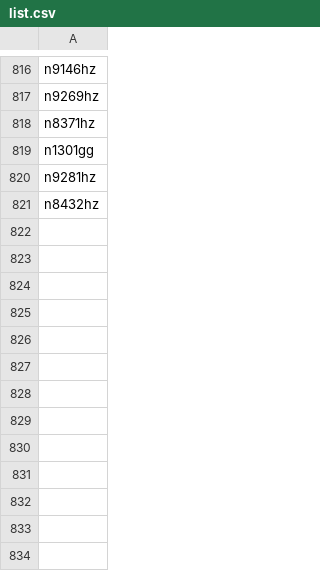
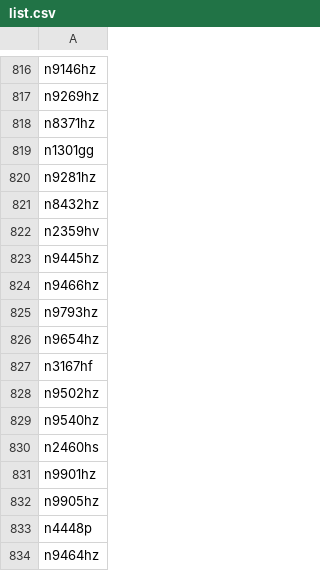
Before and after one commit to n1sym/nocdaily, a CSV file: back/list.csv, drawn as a sheet; only a part is shown, gaps mark what is left out.

```diff
--- a/back/list.csv
+++ b/back/list.csv
@@ -821 +821,14 @@ n9281hz
 n8432hz
+n2359hv
+n9445hz
+n9466hz
+n9793hz
+n9654hz
+n3167hf
+n9502hz
+n9540hz
+n2460hs
+n9901hz
+n9905hz
+n4448p
+n9464hz
```
Also changed, not shown: 2 other files.
